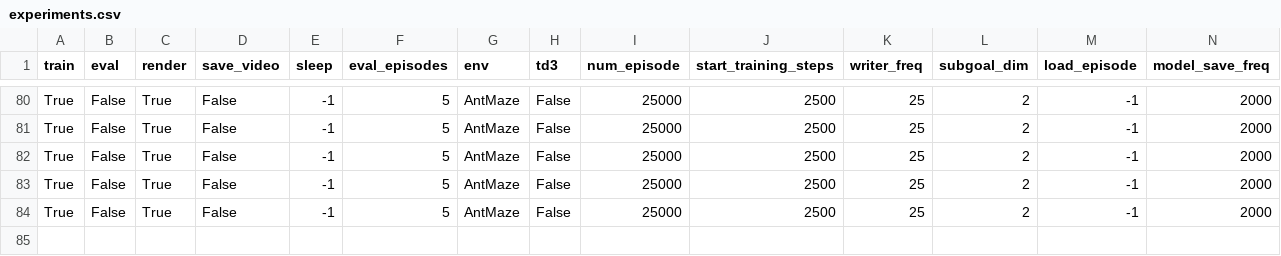
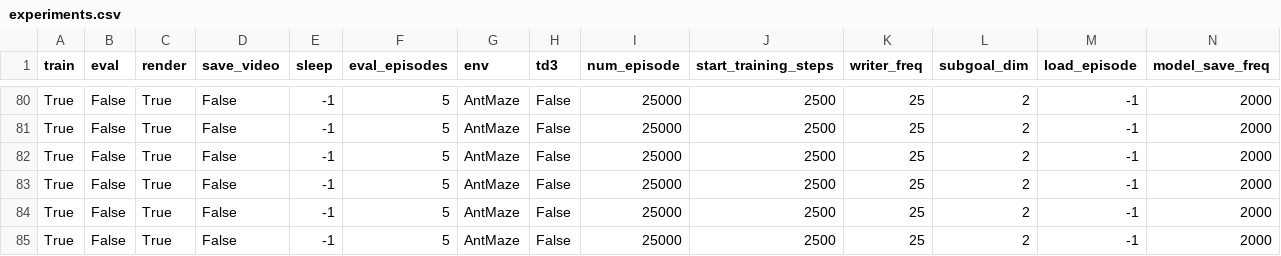
Before and after one commit to Fanshaoliu/safe-rl, a CSV file: hiro_pytorch/experiments.csv, drawn as a sheet; only a part is shown, gaps mark what is left out; rows hold the shown columns only; the diff names each change by its address in the sheet, - before the commit and + after, or states it on an @@ line.

```diff
--- a/hiro_pytorch/experiments.csv
+++ b/hiro_pytorch/experiments.csv
+row 85: True | False | True | False | -1 | 5 | AntMaze | False | 25000 | 2500 | 25 | 2 | -1 | 2000
```
Also changed, not shown: 9 other files.
